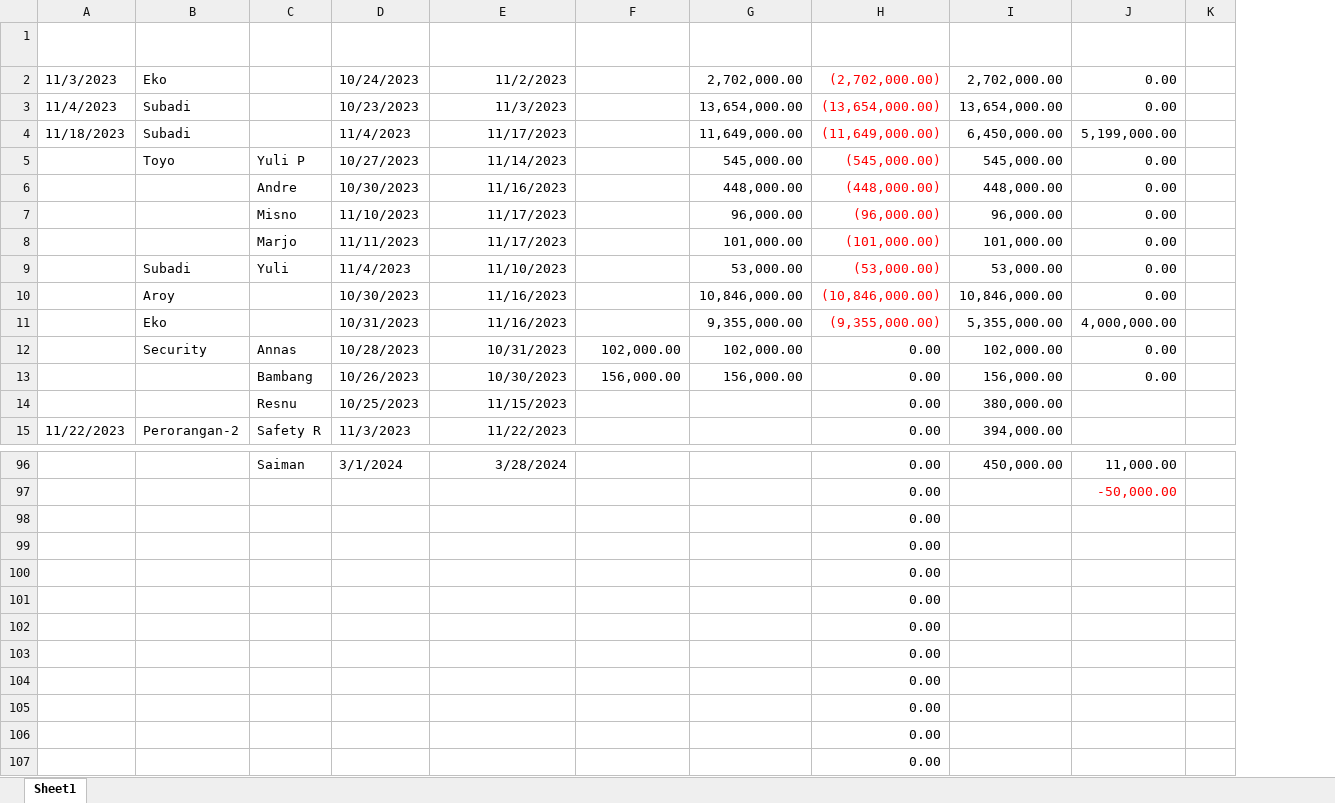
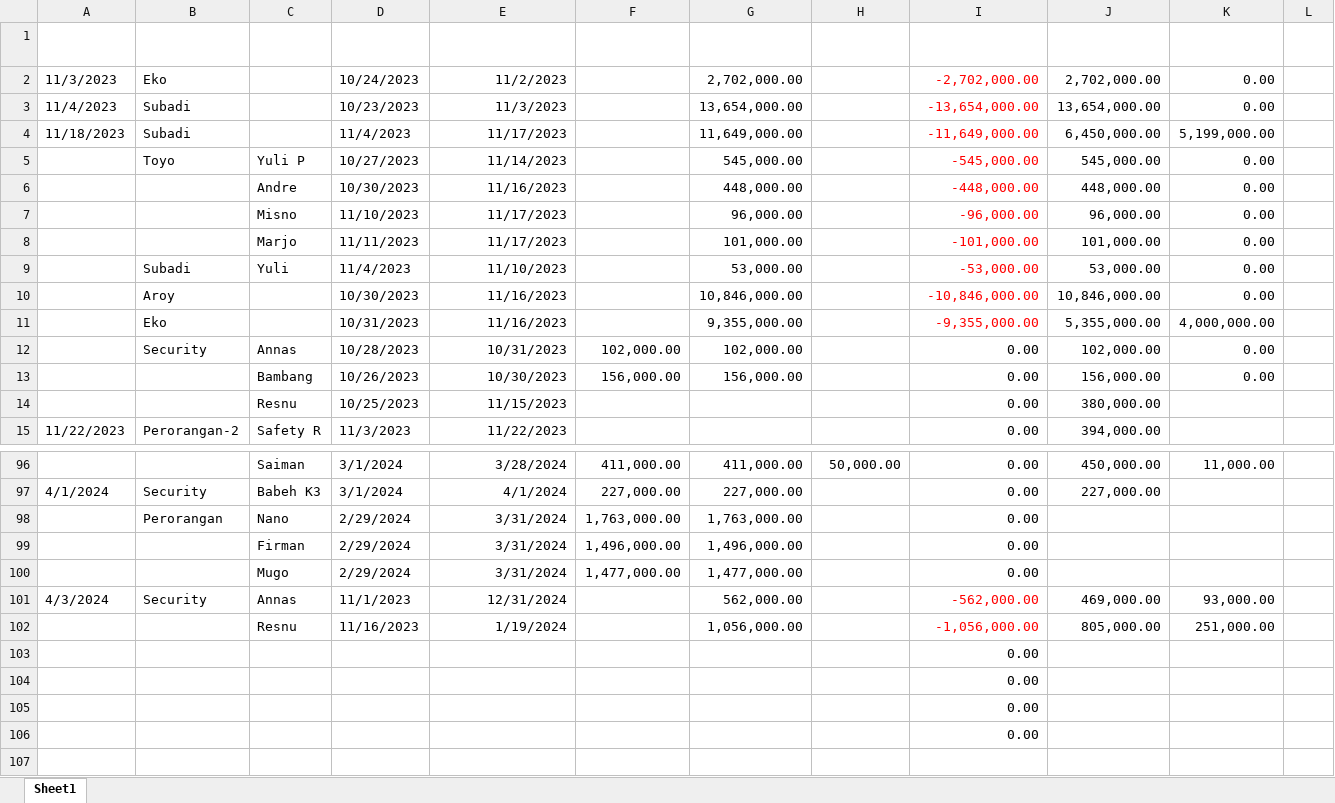
Before and after one commit to Bear39/data-warung, an Excel workbook: pembayaran/Pembayaran.xlsx, sheet Sheet1, drawn as a sheet; only a part is shown, gaps mark what is left out; values as stored, in another font and other column widths than the file's, no borders; table styles not drawn; removed rows and columns are numbered as before the commit, all else as after; rows hold the shown columns only; the diff covers the shown part only; the diff names each change by its address in the sheet, - before the commit and + after, or states it on an @@ line.

```diff
--- a/pembayaran/Pembayaran.xlsx (sheet Sheet1)
+++ b/pembayaran/Pembayaran.xlsx (sheet Sheet1)
+column H (Kurang Sebelumnya), row 96: 50,000.00
-E1 alignment: center
+E1 alignment: right
-I2 (Beda Tagihan): (2,702,000.00)
+I2 (Beda Tagihan): -2,702,000.00
-I3 (Beda Tagihan): (13,654,000.00)
+I3 (Beda Tagihan): -13,654,000.00
-I4 (Beda Tagihan): (11,649,000.00)
+I4 (Beda Tagihan): -11,649,000.00
-I5 (Beda Tagihan): (545,000.00)
+I5 (Beda Tagihan): -545,000.00
-I6 (Beda Tagihan): (448,000.00)
+I6 (Beda Tagihan): -448,000.00
-I7 (Beda Tagihan): (96,000.00)
+I7 (Beda Tagihan): -96,000.00
-I8 (Beda Tagihan): (101,000.00)
+I8 (Beda Tagihan): -101,000.00
-I9 (Beda Tagihan): (53,000.00)
+I9 (Beda Tagihan): -53,000.00
-I10 (Beda Tagihan): (10,846,000.00)
+I10 (Beda Tagihan): -10,846,000.00
-I11 (Beda Tagihan): (9,355,000.00)
+I11 (Beda Tagihan): -9,355,000.00
-F96 (Tagihan): (empty)
+F96 (Tagihan): 411,000.00
-G96 (Tertagih): (empty)
+G96 (Tertagih): 411,000.00
-row 97:  |  |  |  |  |  |  | 0.00 |  | -50,000.00
+row 97: 4/1/2024 | Security | Babeh K3 | 3/1/2024 | 4/1/2024 | 227,000.00 | 227,000.00 |  | 0.00 | 227,000.00
+row 98:  | Perorangan | Nano | 2/29/2024 | 3/31/2024 | 1,763,000.00 | 1,763,000.00 |  | 0.00
+row 99:  |  | Firman | 2/29/2024 | 3/31/2024 | 1,496,000.00 | 1,496,000.00 |  | 0.00
+row 100:  |  | Mugo | 2/29/2024 | 3/31/2024 | 1,477,000.00 | 1,477,000.00 |  | 0.00
+row 101: 4/3/2024 | Security | Annas | 11/1/2023 | 12/31/2024 |  | 562,000.00 |  | -562,000.00 | 469,000.00 | 93,000.00
+row 102:  |  | Resnu | 11/16/2023 | 1/19/2024 |  | 1,056,000.00 |  | -1,056,000.00 | 805,000.00 | 251,000.00
-row 102:  |  |  |  |  |  |  | 0.00
-row 103:  |  |  |  |  |  |  | 0.00
-row 104:  |  |  |  |  |  |  | 0.00
-row 105:  |  |  |  |  |  |  | 0.00
-row 106:  |  |  |  |  |  |  | 0.00
-row 107:  |  |  |  |  |  |  | 0.00
```
Also changed, not shown: 30 edited cells and cell formats elsewhere in this sheet, formulas that keep their value, HARIAN/2024.xlsx, 8 other files.
